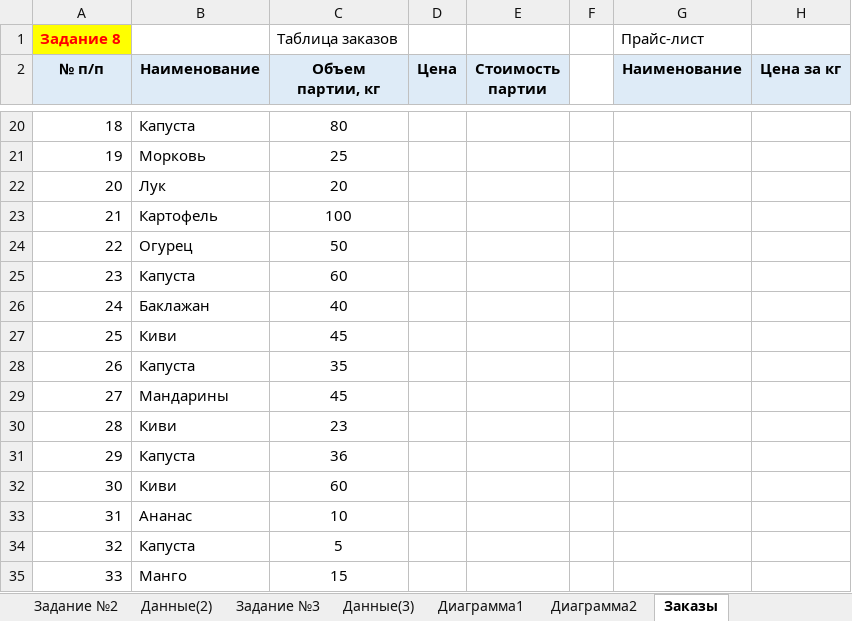
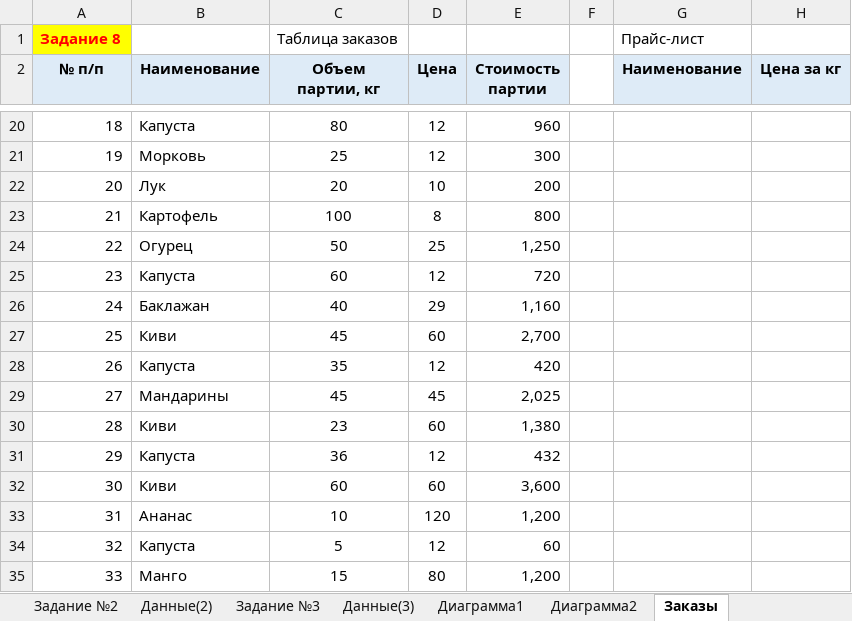
Before and after one commit to MnstrsParago/EXCEL.PRACTICE.CoreSkills, an Excel workbook: Задания Excel.xlsx, sheet Заказы, drawn as a sheet; only a part is shown, gaps mark what is left out; values as stored, in another font and other column widths than the file's, no borders; the diff covers the shown part only; the diff names each change by its address in the sheet, - before the commit and + after, or states it on an @@ line.

```diff
--- a/Задания Excel.xlsx (sheet Заказы)
+++ b/Задания Excel.xlsx (sheet Заказы)
-D20:D21 (Цена): (empty)
+D20:D21 (Цена): 12
-E20 (Стоимость партии): (empty)
+E20 (Стоимость партии): 960
-E21 (Стоимость партии): (empty)
+E21 (Стоимость партии): 300
-D22 (Цена): (empty)
+D22 (Цена): 10
-E22 (Стоимость партии): (empty)
+E22 (Стоимость партии): 200
-D23 (Цена): (empty)
+D23 (Цена): 8
-E23 (Стоимость партии): (empty)
+E23 (Стоимость партии): 800
-D24 (Цена): (empty)
+D24 (Цена): 25
-E24 (Стоимость партии): (empty)
+E24 (Стоимость партии): 1,250
-D25 (Цена): (empty)
+D25 (Цена): 12
-E25 (Стоимость партии): (empty)
+E25 (Стоимость партии): 720
-D26 (Цена): (empty)
+D26 (Цена): 29
-E26 (Стоимость партии): (empty)
+E26 (Стоимость партии): 1,160
-D27 (Цена): (empty)
+D27 (Цена): 60
-E27 (Стоимость партии): (empty)
+E27 (Стоимость партии): 2,700
-D28 (Цена): (empty)
+D28 (Цена): 12
-E28 (Стоимость партии): (empty)
+E28 (Стоимость партии): 420
-D29 (Цена): (empty)
+D29 (Цена): 45
-E29 (Стоимость партии): (empty)
+E29 (Стоимость партии): 2,025
-D30 (Цена): (empty)
+D30 (Цена): 60
-E30 (Стоимость партии): (empty)
+E30 (Стоимость партии): 1,380
-D31 (Цена): (empty)
+D31 (Цена): 12
-E31 (Стоимость партии): (empty)
+E31 (Стоимость партии): 432
-D32 (Цена): (empty)
+D32 (Цена): 60
-E32 (Стоимость партии): (empty)
+E32 (Стоимость партии): 3,600
-D33 (Цена): (empty)
+D33 (Цена): 120
-E33 (Стоимость партии): (empty)
+E33 (Стоимость партии): 1,200
-D34 (Цена): (empty)
+D34 (Цена): 12
-E34 (Стоимость партии): (empty)
+E34 (Стоимость партии): 60
-D35 (Цена): (empty)
+D35 (Цена): 80
-E35 (Стоимость партии): (empty)
+E35 (Стоимость партии): 1,200
```
Also changed, not shown: 44 edited cells elsewhere in this sheet, sheet Данные(3), sheet СуммаПоУсловию, charts or pictures.
